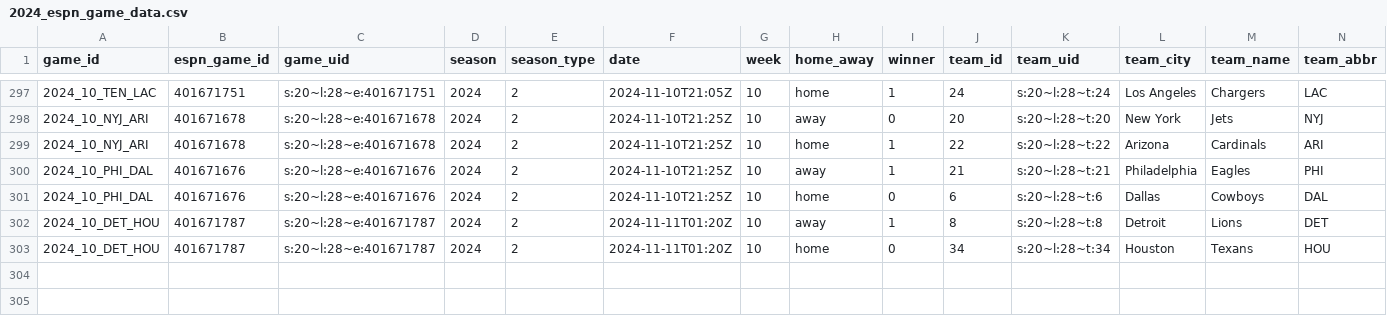
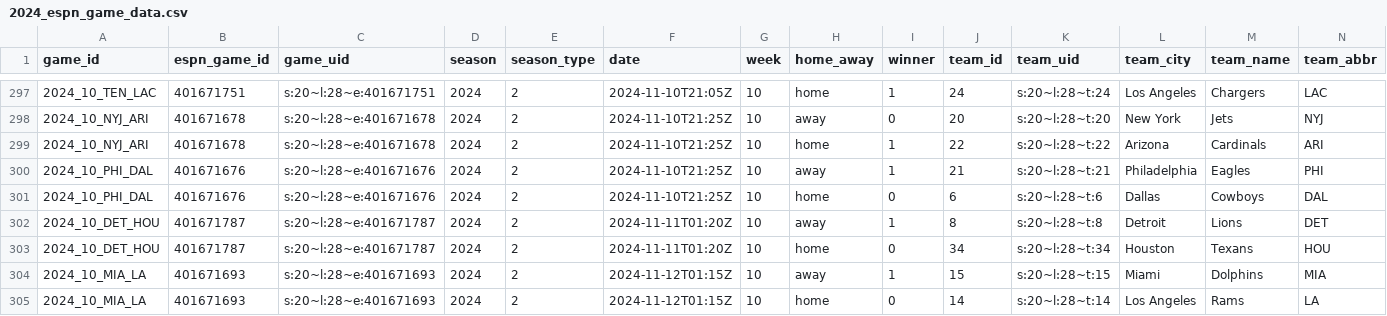
Before and after one commit to Josephhero/ESPN-Game-Data, a CSV file: Data/2024_espn_game_data.csv, drawn as a sheet; only a part is shown, gaps mark what is left out; rows hold the shown columns only; the diff names each change by its address in the sheet, - before the commit and + after, or states it on an @@ line.

```diff
--- a/Data/2024_espn_game_data.csv
+++ b/Data/2024_espn_game_data.csv
+row 304: 2024_10_MIA_LA | 401671693 | s:20~l:28~e:401671693 | 2024 | 2 | 2024-11-12T01:15Z | 10 | away | 1 | 15 | s:20~l:28~t:15 | Miami | Dolphins | MIA
+row 305: 2024_10_MIA_LA | 401671693 | s:20~l:28~e:401671693 | 2024 | 2 | 2024-11-12T01:15Z | 10 | home | 0 | 14 | s:20~l:28~t:14 | Los Angeles | Rams | LA
```
